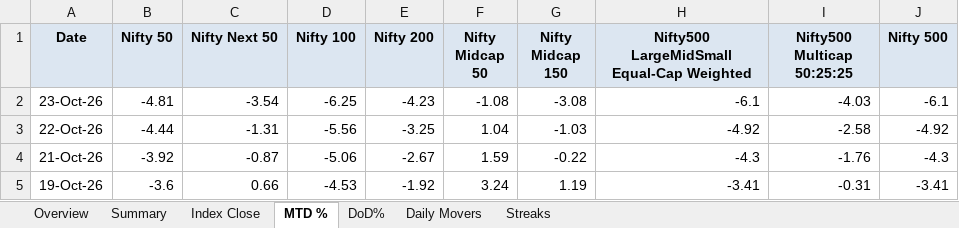
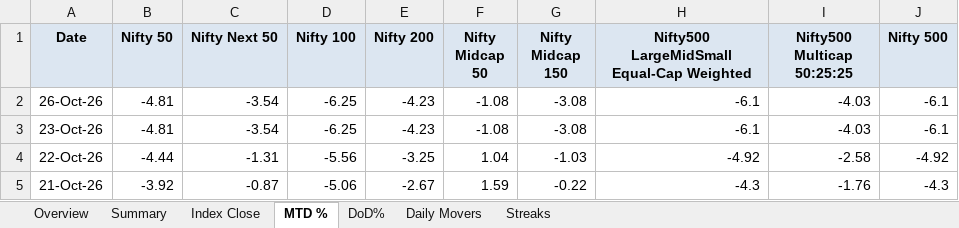
Before and after one commit to rahulshirke7951/nse.indices.a1, an Excel workbook: nse_indices_1_dashboard.xlsx, sheet MTD %, drawn as a sheet; only a part is shown; the shorter side is filled out with more unchanged rows; values as stored, in another font and other column widths than the file's, no borders; conditional formats not drawn; the diff names each change by its address in the sheet, - before the commit and + after, or states it on an @@ line.

```diff
--- a/nse_indices_1_dashboard.xlsx (sheet MTD %)
+++ b/nse_indices_1_dashboard.xlsx (sheet MTD %)
+row 2: 26-Oct-26 | -4.81 | -3.54 | -6.25 | -4.23 | -1.08 | -3.08 | -6.1 | -4.03 | -6.1
```
Also changed, not shown: sheet DoD%, sheet Index Close, sheet Daily Movers, nse_indices_1_raw.xlsx.
